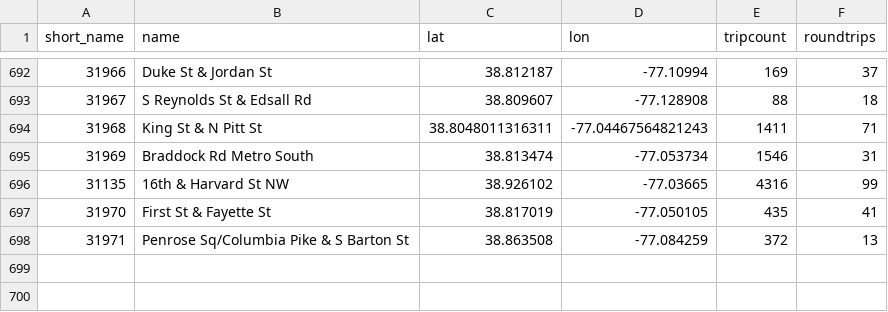
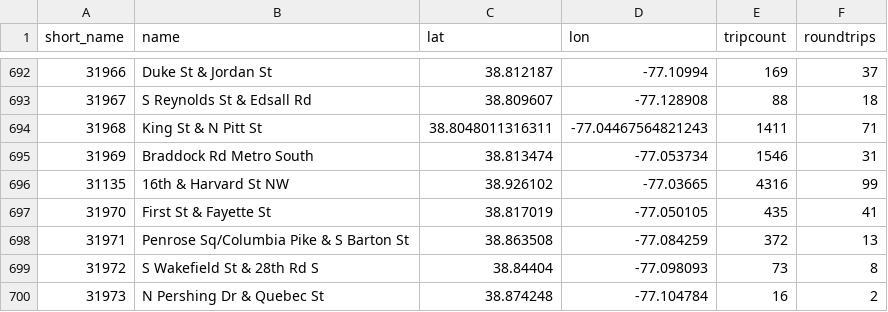
Before and after one commit to mlinds/cabi-data, a CSV file: data/processed/stationLookup.csv, drawn as a sheet; only a part is shown, gaps mark what is left out.

```diff
--- a/data/processed/stationLookup.csv
+++ b/data/processed/stationLookup.csv
@@ -698 +698,3 @@ short_name,name,lat,lon,tripcount,roundtrips
 31971,Penrose Sq/Columbia Pike & S Barton St,38.863508,-77.084259,372,13
+31972,S Wakefield St & 28th Rd S,38.84404,-77.098093,73,8
+31973,N Pershing Dr & Quebec St,38.874248,-77.104784,16,2
```
Also changed, not shown: 15 other files.
